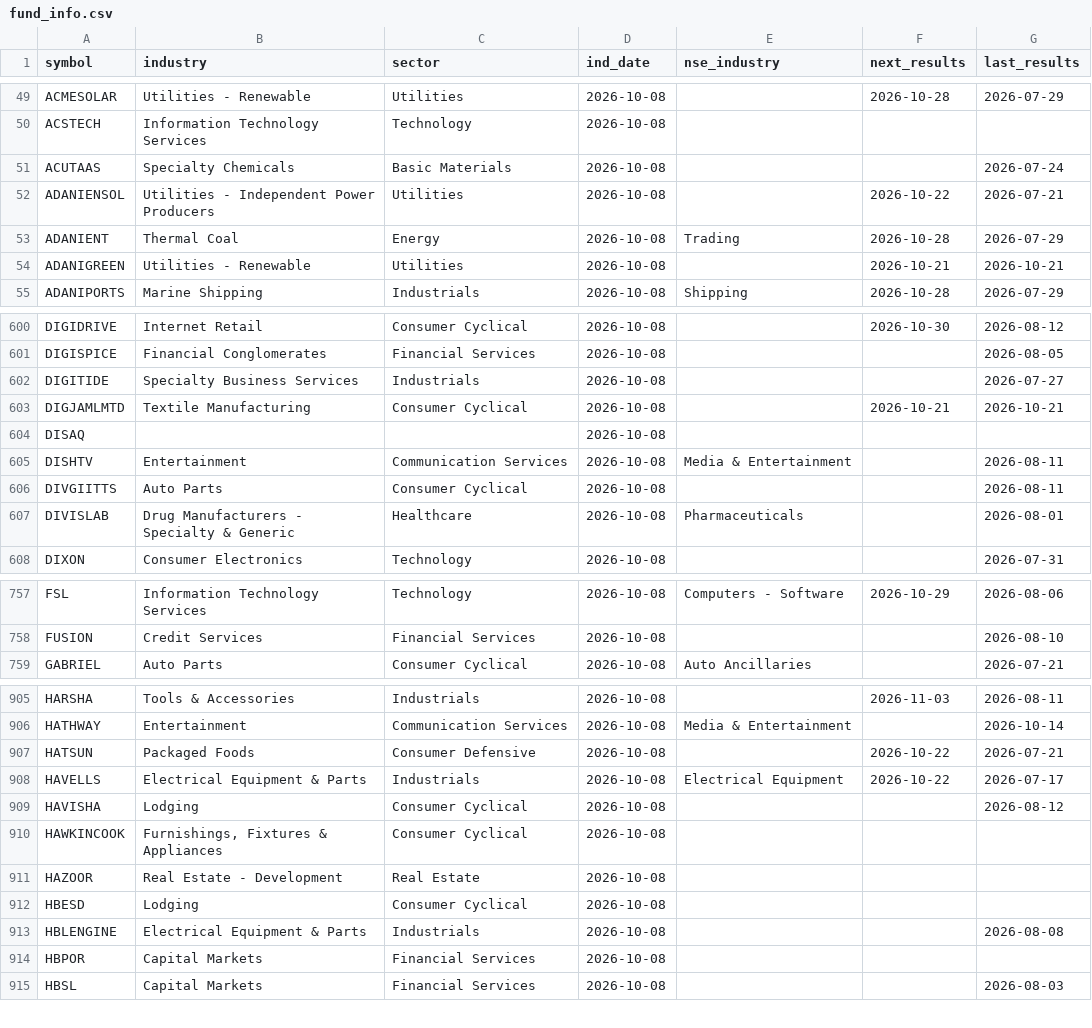
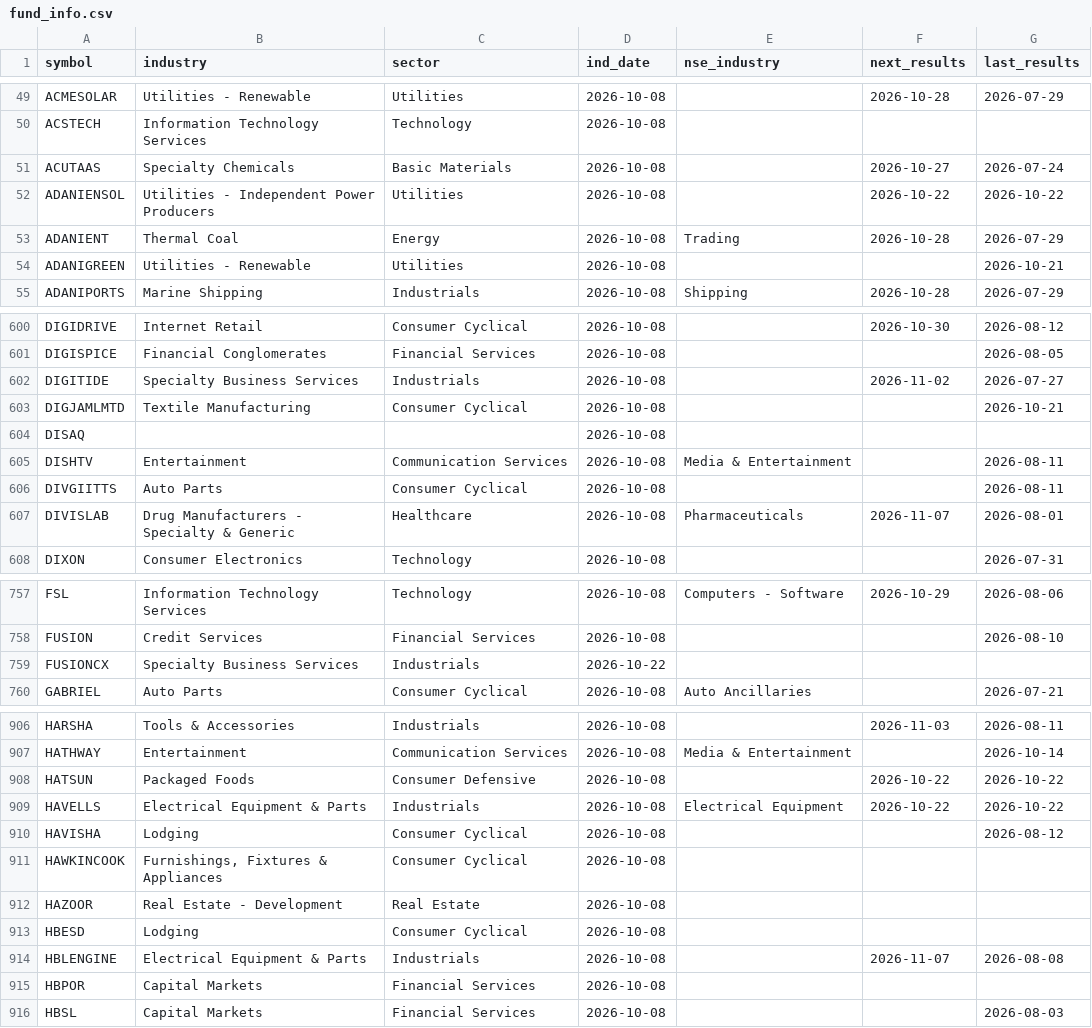
Before and after one commit to hbtipawan/scrn, a CSV file: config/fund_info.csv, drawn as a sheet; only a part is shown, gaps mark what is left out; the diff covers the shown part only.

Commit message:
Data update 2026-10-22

```diff
--- a/config/fund_info.csv
+++ b/config/fund_info.csv
@@ -50,6 +50,6 @@ ACMESOLAR,Utilities - Renewable,Utilities,2026-10-08,,2026-10-28,2026-07-29
 ACSTECH,Information Technology Services,Technology,2026-10-08,,,
-ACUTAAS,Specialty Chemicals,Basic Materials,2026-10-08,,,2026-07-24
-ADANIENSOL,Utilities - Independent Power Producers,Utilities,2026-10-08,,2026-10-22,2026-07-21
+ACUTAAS,Specialty Chemicals,Basic Materials,2026-10-08,,2026-10-27,2026-07-24
+ADANIENSOL,Utilities - Independent Power Producers,Utilities,2026-10-08,,2026-10-22,2026-10-22
 ADANIENT,Thermal Coal,Energy,2026-10-08,Trading,2026-10-28,2026-07-29
-ADANIGREEN,Utilities - Renewable,Utilities,2026-10-08,,2026-10-21,2026-10-21
+ADANIGREEN,Utilities - Renewable,Utilities,2026-10-08,,,2026-10-21
 ADANIPORTS,Marine Shipping,Industrials,2026-10-08,Shipping,2026-10-28,2026-07-29
@@ -601,4 +601,4 @@ DIGIDRIVE,Internet Retail,Consumer Cyclical,2026-10-08,,2026-10-30,2026-08-12
 DIGISPICE,Financial Conglomerates,Financial Services,2026-10-08,,,2026-08-05
-DIGITIDE,Specialty Business Services,Industrials,2026-10-08,,,2026-07-27
-DIGJAMLMTD,Textile Manufacturing,Consumer Cyclical,2026-10-08,,2026-10-21,2026-10-21
+DIGITIDE,Specialty Business Services,Industrials,2026-10-08,,2026-11-02,2026-07-27
+DIGJAMLMTD,Textile Manufacturing,Consumer Cyclical,2026-10-08,,,2026-10-21
 DISAQ,,,2026-10-08,,,
@@ -606,3 +606,3 @@ DISHTV,Entertainment,Communication Services,2026-10-08,Media & Entertainment,,20
 DIVGIITTS,Auto Parts,Consumer Cyclical,2026-10-08,,,2026-08-11
-DIVISLAB,Drug Manufacturers - Specialty & Generic,Healthcare,2026-10-08,Pharmaceuticals,,2026-08-01
+DIVISLAB,Drug Manufacturers - Specialty & Generic,Healthcare,2026-10-08,Pharmaceuticals,2026-11-07,2026-08-01
 DIXON,Consumer Electronics,Technology,2026-10-08,,,2026-07-31
@@ -758,2 +758,3 @@ FSL,Information Technology Services,Technology,2026-10-08,Computers - Software,2
 FUSION,Credit Services,Financial Services,2026-10-08,,,2026-08-10
+FUSIONCX,Specialty Business Services,Industrials,2026-10-22,,,
 GABRIEL,Auto Parts,Consumer Cyclical,2026-10-08,Auto Ancillaries,,2026-07-21
@@ -906,4 +907,4 @@ HARSHA,Tools & Accessories,Industrials,2026-10-08,,2026-11-03,2026-08-11
 HATHWAY,Entertainment,Communication Services,2026-10-08,Media & Entertainment,,2026-10-14
-HATSUN,Packaged Foods,Consumer Defensive,2026-10-08,,2026-10-22,2026-07-21
-HAVELLS,Electrical Equipment & Parts,Industrials,2026-10-08,Electrical Equipment,2026-10-22,2026-07-17
+HATSUN,Packaged Foods,Consumer Defensive,2026-10-08,,2026-10-22,2026-10-22
+HAVELLS,Electrical Equipment & Parts,Industrials,2026-10-08,Electrical Equipment,2026-10-22,2026-10-22
 HAVISHA,Lodging,Consumer Cyclical,2026-10-08,,,2026-08-12
@@ -912,3 +913,3 @@ HAZOOR,Real Estate - Development,Real Estate,2026-10-08,,,
 HBESD,Lodging,Consumer Cyclical,2026-10-08,,,
-HBLENGINE,Electrical Equipment & Parts,Industrials,2026-10-08,,,2026-08-08
+HBLENGINE,Electrical Equipment & Parts,Industrials,2026-10-08,,2026-11-07,2026-08-08
 HBPOR,Capital Markets,Financial Services,2026-10-08,,,
```
Also changed, not shown: 2 added rows and 113 edited cells elsewhere in this file, config/bse_skip.csv, config/mcap_nse.csv, 9 other files.
